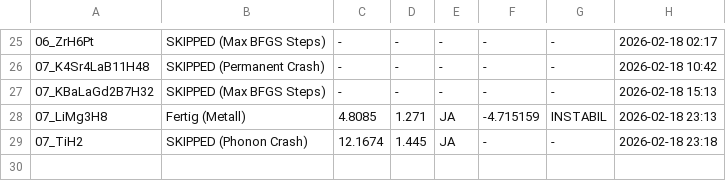
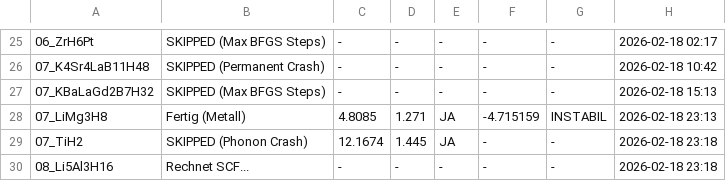
Before and after one commit to MarcoAndersohn/ZOS_Cloud_Compute, a CSV file: Final_Electronic_Check.csv, drawn as a sheet; only a part is shown, gaps mark what is left out; the diff names each change by its address in the sheet, - before the commit and + after, or states it on an @@ line.

Commit message:
Checkpoint & Log Update

```diff
--- a/Final_Electronic_Check.csv
+++ b/Final_Electronic_Check.csv
+row 30: 08_Li5Al3H16 | Rechnet SCF... | - | - | - | - | - | 2026-02-18 23:18
```
Also changed, not shown: 4 other files.
